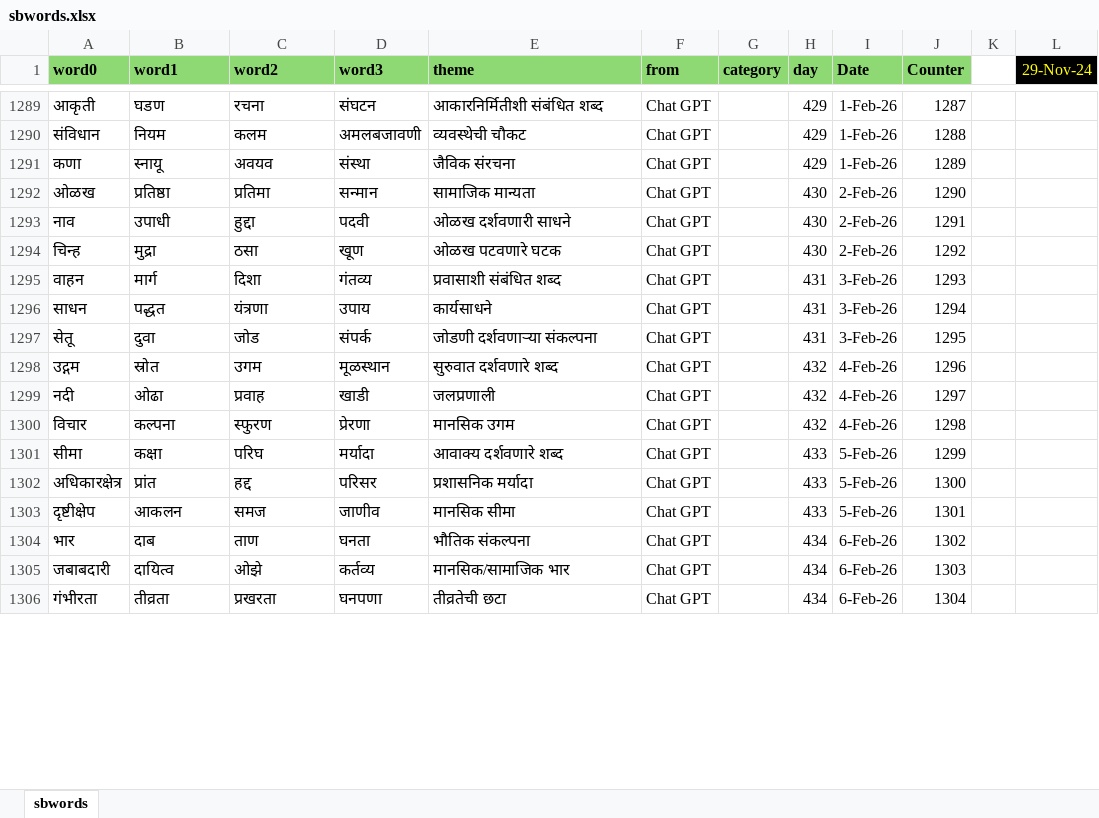
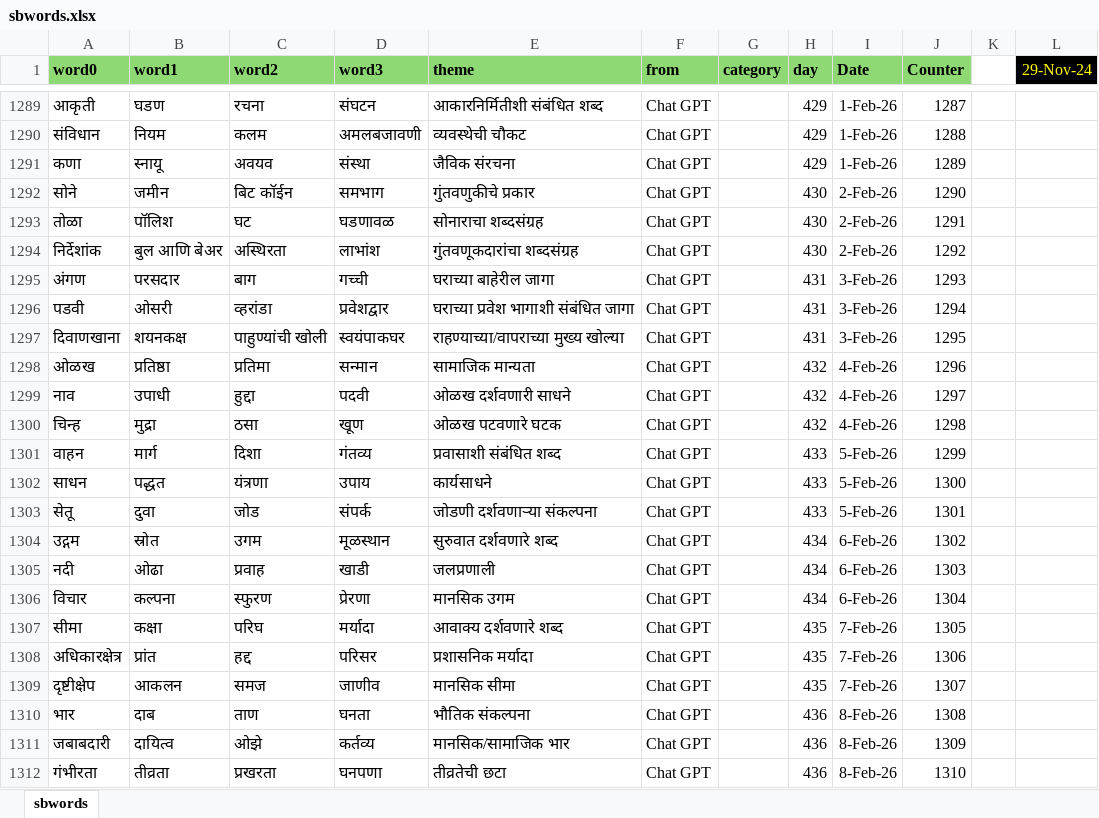
Before and after one commit to hrishinene/shabdakala, an Excel workbook: code/shabdakala/resource/sbwords.xlsx, sheet sbwords, drawn as a sheet; only a part is shown, gaps mark what is left out; values as stored, in another font and other column widths than the file's, no borders; conditional formats not drawn; addresses are those after the commit; the diff covers the shown part only; the diff names each change by its address in the sheet, - before the commit and + after, or states it on an @@ line.

Commit message:
Words change

```diff
--- a/code/shabdakala/resource/sbwords.xlsx (sheet sbwords)
+++ b/code/shabdakala/resource/sbwords.xlsx (sheet sbwords)
+row 1292: सोने | जमीन | बिट कॉईन | समभाग | गुंतवणुकीचे प्रकार | Chat GPT |  | 430 | 2-Feb-26 | 1290
+row 1293: तोळा | पॉलिश | घट | घडणावळ | सोनाराचा शब्दसंग्रह | Chat GPT |  | 430 | 2-Feb-26 | 1291
+row 1294: निर्देशांक | बुल आणि बेअर | अस्थिरता | लाभांश | गुंतवणूकदारांचा शब्दसंग्रह | Chat GPT |  | 430 | 2-Feb-26 | 1292
+row 1295: अंगण | परसदार | बाग | गच्ची | घराच्या बाहेरील जागा | Chat GPT |  | 431 | 3-Feb-26 | 1293
+row 1296: पडवी | ओसरी | व्हरांडा | प्रवेशद्वार | घराच्या प्रवेश भागाशी संबंधित जागा | Chat GPT |  | 431 | 3-Feb-26 | 1294
+row 1297: दिवाणखाना | शयनकक्ष | पाहुण्यांची खोली | स्वयंपाकघर | राहण्याच्या/वापराच्या मुख्य खोल्या | Chat GPT |  | 431 | 3-Feb-26 | 1295
-H1298:H1300 (day): 430
+H1298:H1300 (day): 432
-I1298:I1300 (Date): 2-Feb-26
+I1298:I1300 (Date): 4-Feb-26
-J1298 (Counter): 1290
+J1298 (Counter): 1296
-J1299 (Counter): 1291
+J1299 (Counter): 1297
-J1300 (Counter): 1292
+J1300 (Counter): 1298
-H1301:H1303 (day): 431
+H1301:H1303 (day): 433
-I1301:I1303 (Date): 3-Feb-26
+I1301:I1303 (Date): 5-Feb-26
-J1301 (Counter): 1293
+J1301 (Counter): 1299
-J1302 (Counter): 1294
+J1302 (Counter): 1300
-J1303 (Counter): 1295
+J1303 (Counter): 1301
-H1304:H1306 (day): 432
+H1304:H1306 (day): 434
-I1304:I1306 (Date): 4-Feb-26
+I1304:I1306 (Date): 6-Feb-26
-J1304 (Counter): 1296
+J1304 (Counter): 1302
-J1305 (Counter): 1297
+J1305 (Counter): 1303
-J1306 (Counter): 1298
+J1306 (Counter): 1304
-H1307:H1309 (day): 433
+H1307:H1309 (day): 435
-I1307:I1309 (Date): 5-Feb-26
+I1307:I1309 (Date): 7-Feb-26
-J1307 (Counter): 1299
+J1307 (Counter): 1305
-J1308 (Counter): 1300
+J1308 (Counter): 1306
-J1309 (Counter): 1301
+J1309 (Counter): 1307
-H1310:H1312 (day): 434
+H1310:H1312 (day): 436
-I1310:I1312 (Date): 6-Feb-26
+I1310:I1312 (Date): 8-Feb-26
-J1310 (Counter): 1302
+J1310 (Counter): 1308
-J1311 (Counter): 1303
+J1311 (Counter): 1309
-J1312 (Counter): 1304
+J1312 (Counter): 1310
```
Also changed, not shown: 115 edited cells elsewhere in this sheet, 1 other file.
